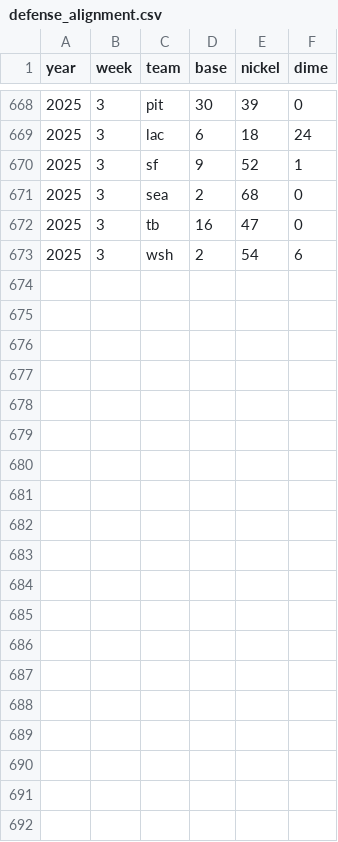
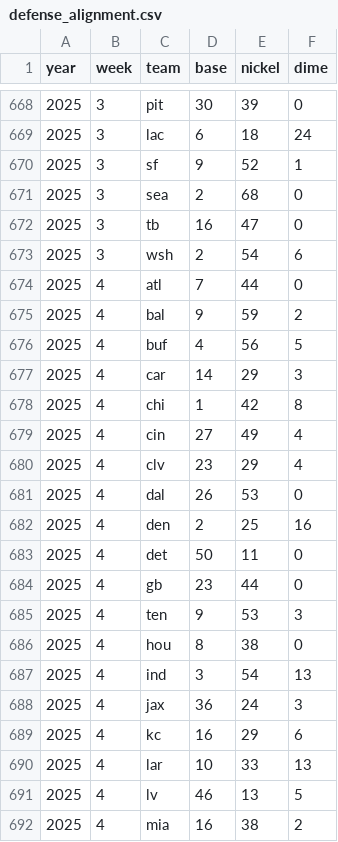
Before and after one commit to robert-stennett23/vs_created_data, a CSV file: defense_alignment.csv, drawn as a sheet; only a part is shown, gaps mark what is left out; the diff covers the shown part only.

Commit message:
week4_data_update_2025

```diff
--- a/defense_alignment.csv
+++ b/defense_alignment.csv
@@ -673 +673,20 @@
 2025,3,wsh,2,54,6
+2025,4,atl,7,44,0
+2025,4,bal,9,59,2
+2025,4,buf,4,56,5
+2025,4,car,14,29,3
+2025,4,chi,1,42,8
+2025,4,cin,27,49,4
+2025,4,clv,23,29,4
+2025,4,dal,26,53,0
+2025,4,den,2,25,16
+2025,4,det,50,11,0
+2025,4,gb,23,44,0
+2025,4,ten,9,53,3
+2025,4,hou,8,38,0
+2025,4,ind,3,54,13
+2025,4,jax,36,24,3
+2025,4,kc,16,29,6
+2025,4,lar,10,33,13
+2025,4,lv,46,13,5
+2025,4,mia,16,38,2
```
Also changed, not shown: 13 added rows elsewhere in this file.
